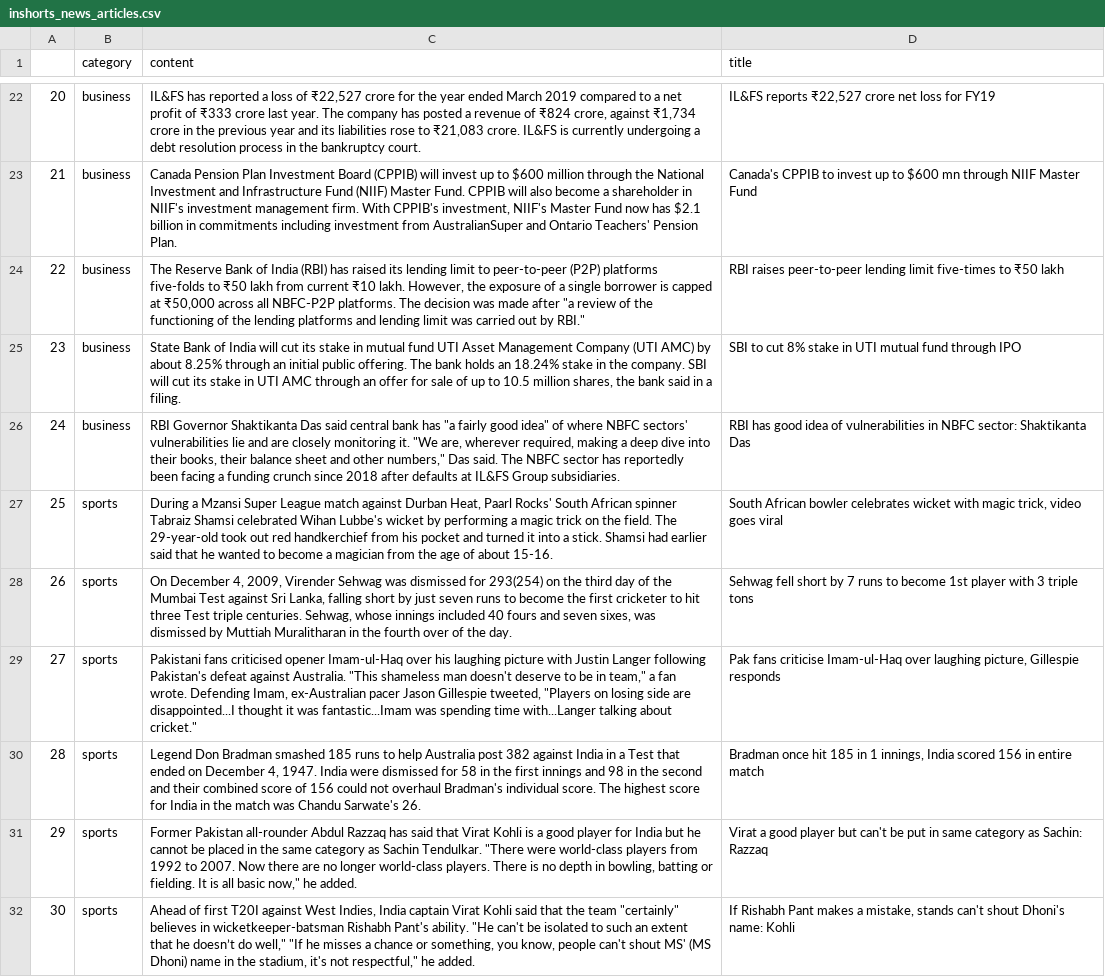
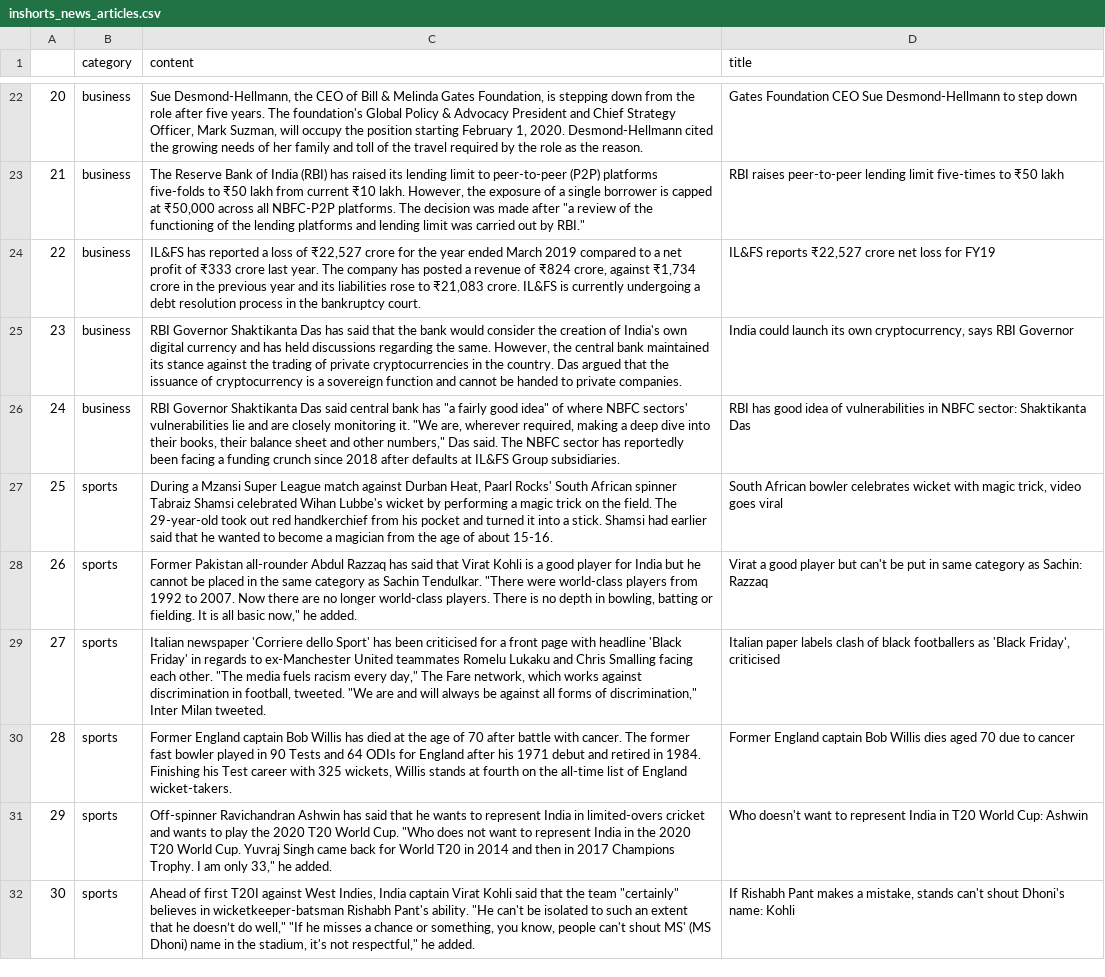
Before and after one commit to Johndsalas/ds-methodologies-exercises, a CSV file: nlp/inshorts_news_articles.csv, drawn as a sheet; only a part is shown, gaps mark what is left out; the diff covers the shown part only; the diff names each change by its address in the sheet, - before the commit and + after, or states it on an @@ line.

Commit message:
commit

```diff
--- a/nlp/inshorts_news_articles.csv
+++ b/nlp/inshorts_news_articles.csv
-C22 (content): IL&FS has reported a loss of ₹22,527 crore for the year ended March 2019 compared to a net profit of ₹333 crore last year. The company has posted a revenue of ₹824 crore, against ₹1,734 crore in the previous year and its liabilities rose to ₹21,083 crore. IL&FS is currently undergoing a debt resolution process in the bankruptcy court.
+C22 (content): Sue Desmond-Hellmann, the CEO of Bill & Melinda Gates Foundation, is stepping down from the role after five years. The foundation's Global Policy & Advocacy President and Chief Strategy Officer, Mark Suzman, will occupy the position starting February 1, 2020. Desmond-Hellmann cited the growing needs of her family and toll of the travel required by the role as the reason.
-D22 (title): IL&FS reports ₹22,527 crore net loss for FY19
+D22 (title): Gates Foundation CEO Sue Desmond-Hellmann to step down
-C23 (content): Canada Pension Plan Investment Board (CPPIB) will invest up to $600 million through the National Investment and Infrastructure Fund (NIIF) Master Fund. CPPIB will also become a shareholder in NIIF's investment management firm. With CPPIB's investment, NIIF's Master Fund now has $2.1 billion in commitments including investment from AustralianSuper and Ontario Teachers' Pension Plan.
+C23 (content): The Reserve Bank of India (RBI) has raised its lending limit to peer-to-peer (P2P) platforms five-folds to ₹50 lakh from current ₹10 lakh. However, the exposure of a single borrower is capped at ₹50,000 across all NBFC-P2P platforms. The decision was made after "a review of the functioning of the lending platforms and lending limit was carried out by RBI."
-D23 (title): Canada's CPPIB to invest up to $600 mn through NIIF Master Fund
+D23 (title): RBI raises peer-to-peer lending limit five-times to ₹50 lakh
-C24 (content): The Reserve Bank of India (RBI) has raised its lending limit to peer-to-peer (P2P) platforms five-folds to ₹50 lakh from current ₹10 lakh. However, the exposure of a single borrower is capped at ₹50,000 across all NBFC-P2P platforms. The decision was made after "a review of the functioning of the lending platforms and lending limit was carried out by RBI."
+C24 (content): IL&FS has reported a loss of ₹22,527 crore for the year ended March 2019 compared to a net profit of ₹333 crore last year. The company has posted a revenue of ₹824 crore, against ₹1,734 crore in the previous year and its liabilities rose to ₹21,083 crore. IL&FS is currently undergoing a debt resolution process in the bankruptcy court.
-D24 (title): RBI raises peer-to-peer lending limit five-times to ₹50 lakh
+D24 (title): IL&FS reports ₹22,527 crore net loss for FY19
-C25 (content): State Bank of India will cut its stake in mutual fund UTI Asset Management Company (UTI AMC) by about 8.25% through an initial public offering. The bank holds an 18.24% stake in the company. SBI will cut its stake in UTI AMC through an offer for sale of up to 10.5 million shares, the bank said in a filing.
+C25 (content): RBI Governor Shaktikanta Das has said that the bank would consider the creation of India's own digital currency and has held discussions regarding the same. However, the central bank maintained its stance against the trading of private cryptocurrencies in the country. Das argued that the issuance of cryptocurrency is a sovereign function and cannot be handed to private companies.
-D25 (title): SBI to cut 8% stake in UTI mutual fund through IPO
+D25 (title): India could launch its own cryptocurrency, says RBI Governor
-C28 (content): On December 4, 2009, Virender Sehwag was dismissed for 293(254) on the third day of the Mumbai Test against Sri Lanka, falling short by just seven runs to become the first cricketer to hit three Test triple centuries. Sehwag, whose innings included 40 fours and seven sixes, was dismissed by Muttiah Muralitharan in the fourth over of the day.
+C28 (content): Former Pakistan all-rounder Abdul Razzaq has said that Virat Kohli is a good player for India but he cannot be placed in the same category as Sachin Tendulkar. "There were world-class players from 1992 to 2007. Now there are no longer world-class players. There is no depth in bowling, batting or fielding. It is all basic now," he added.
-D28 (title): Sehwag fell short by 7 runs to become 1st player with 3 triple tons
+D28 (title): Virat a good player but can't be put in same category as Sachin: Razzaq
-C29 (content): Pakistani fans criticised opener Imam-ul-Haq over his laughing picture with Justin Langer following Pakistan's defeat against Australia. "This shameless man doesn't deserve to be in team," a fan wrote. Defending Imam, ex-Australian pacer Jason Gillespie tweeted, "Players on losing side are disappointed...I thought it was fantastic...Imam was spending time with...Langer talking about cricket."
+C29 (content): Italian newspaper 'Corriere dello Sport' has been criticised for a front page with headline 'Black Friday' in regards to ex-Manchester United teammates Romelu Lukaku and Chris Smalling facing each other. "The media fuels racism every day," The Fare network, which works against discrimination in football, tweeted. "We are and will always be against all forms of discrimination," Inter Milan tweeted.
-D29 (title): Pak fans criticise Imam-ul-Haq over laughing picture, Gillespie responds
+D29 (title): Italian paper labels clash of black footballers as 'Black Friday', criticised
-C30 (content): Legend Don Bradman smashed 185 runs to help Australia post 382 against India in a Test that ended on December 4, 1947. India were dismissed for 58 in the first innings and 98 in the second and their combined score of 156 could not overhaul Bradman's individual score. The highest score for India in the match was Chandu Sarwate's 26.
+C30 (content): Former England captain Bob Willis has died at the age of 70 after battle with cancer. The former fast bowler played in 90 Tests and 64 ODIs for England after his 1971 debut and retired in 1984. Finishing his Test career with 325 wickets, Willis stands at fourth on the all-time list of England wicket-takers.
-D30 (title): Bradman once hit 185 in 1 innings, India scored 156 in entire match
+D30 (title): Former England captain Bob Willis dies aged 70 due to cancer
-C31 (content): Former Pakistan all-rounder Abdul Razzaq has said that Virat Kohli is a good player for India but he cannot be placed in the same category as Sachin Tendulkar. "There were world-class players from 1992 to 2007. Now there are no longer world-class players. There is no depth in bowling, batting or fielding. It is all basic now," he added.
+C31 (content): Off-spinner Ravichandran Ashwin has said that he wants to represent India in limited-overs cricket and wants to play the 2020 T20 World Cup. "Who does not want to represent India in the 2020 T20 World Cup. Yuvraj Singh came back for World T20 in 2014 and then in 2017 Champions Trophy. I am only 33," he added.
-D31 (title): Virat a good player but can't be put in same category as Sachin: Razzaq
+D31 (title): Who doesn't want to represent India in T20 World Cup: Ashwin
```
Also changed, not shown: 164 edited cells elsewhere in this file, 5 other files.
